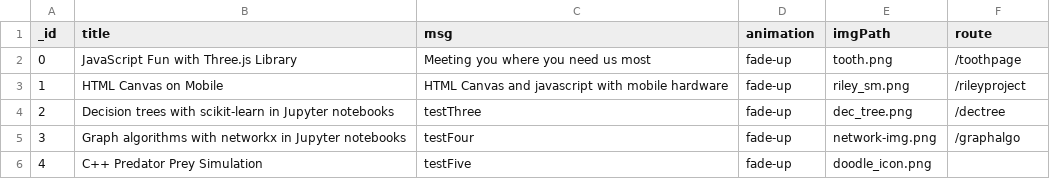
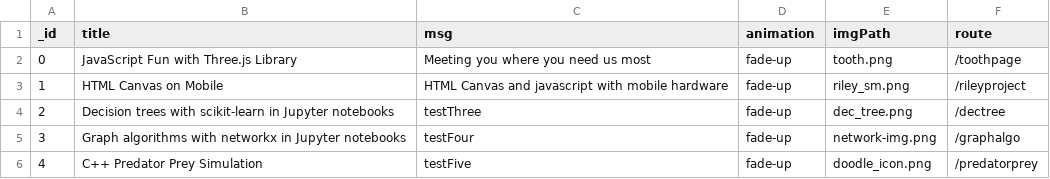
Before and after one commit to cahillsf/personal_site, a CSV file: mongo-db/mongo-db-init-files/homepage.csv, drawn as a sheet.

Commit message:
adding path for doodlebug page to sitecontent db

```diff
--- a/mongo-db/mongo-db-init-files/homepage.csv
+++ b/mongo-db/mongo-db-init-files/homepage.csv
@@ -5,2 +5,2 @@
 3,"Graph algorithms with networkx in Jupyter notebooks",testFour,fade-up,network-img.png,"/graphalgo"
-4,"C++ Predator Prey Simulation",testFive,fade-up,doodle_icon.png
+4,"C++ Predator Prey Simulation",testFive,fade-up,doodle_icon.png,"/predatorprey"
```
